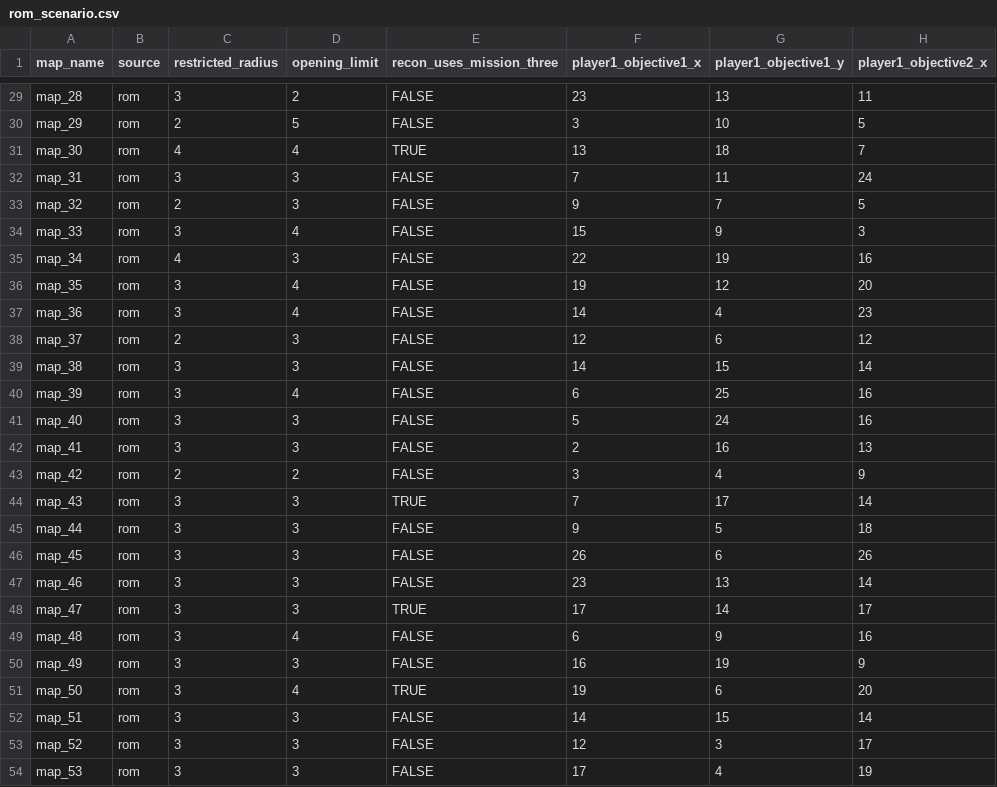
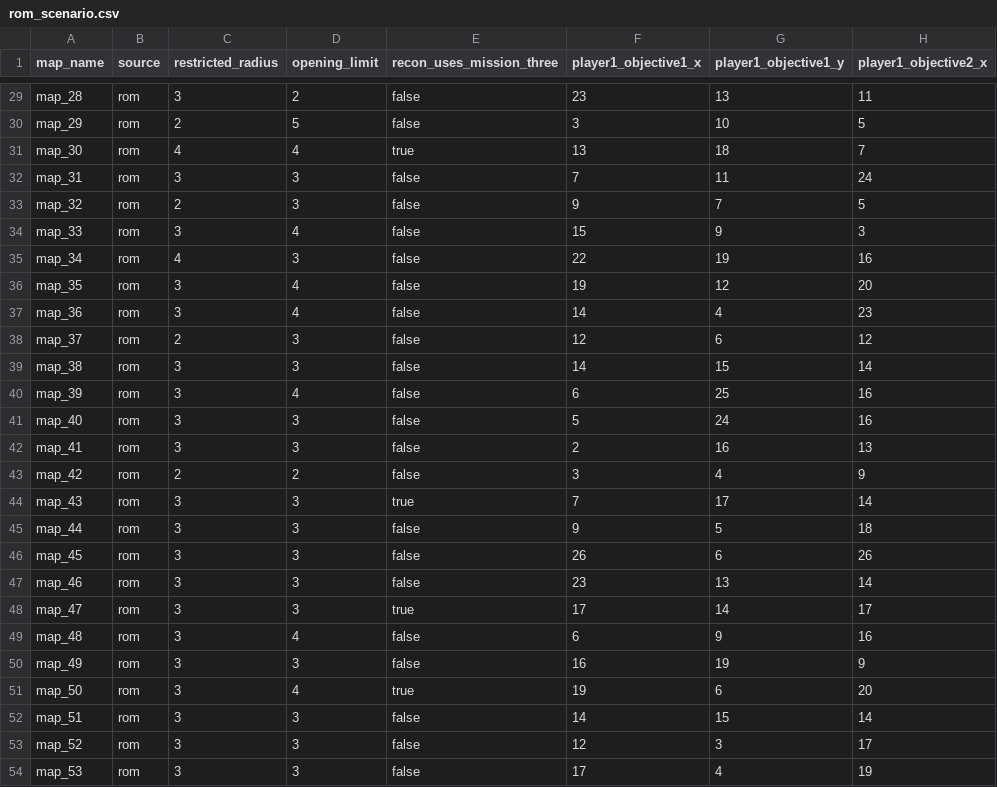
Before and after one commit to kackyt/openwars, a CSV file: engine/src/resources/master_data/rom_scenario.csv, drawn as a sheet; only a part is shown, gaps mark what is left out; the diff covers the shown part only; the diff names each change by its address in the sheet, - before the commit and + after, or states it on an @@ line.

```diff
--- a/engine/src/resources/master_data/rom_scenario.csv
+++ b/engine/src/resources/master_data/rom_scenario.csv
-E29:E30 (recon_uses_mission_three): FALSE
+E29:E30 (recon_uses_mission_three): false
-E31 (recon_uses_mission_three): TRUE
+E31 (recon_uses_mission_three): true
-E32:E43 (recon_uses_mission_three): FALSE
+E32:E43 (recon_uses_mission_three): false
-E44 (recon_uses_mission_three): TRUE
+E44 (recon_uses_mission_three): true
-E45:E47 (recon_uses_mission_three): FALSE
+E45:E47 (recon_uses_mission_three): false
-E48 (recon_uses_mission_three): TRUE
+E48 (recon_uses_mission_three): true
-E49:E50 (recon_uses_mission_three): FALSE
+E49:E50 (recon_uses_mission_three): false
-E51 (recon_uses_mission_three): TRUE
+E51 (recon_uses_mission_three): true
-E52:E54 (recon_uses_mission_three): FALSE
+E52:E54 (recon_uses_mission_three): false
```
Also changed, not shown: 27 edited cells elsewhere in this file, engine/src/resources/master_data/map/map_24.csv, engine/src/resources/master_data/map/map_30.csv, 40 other files.
